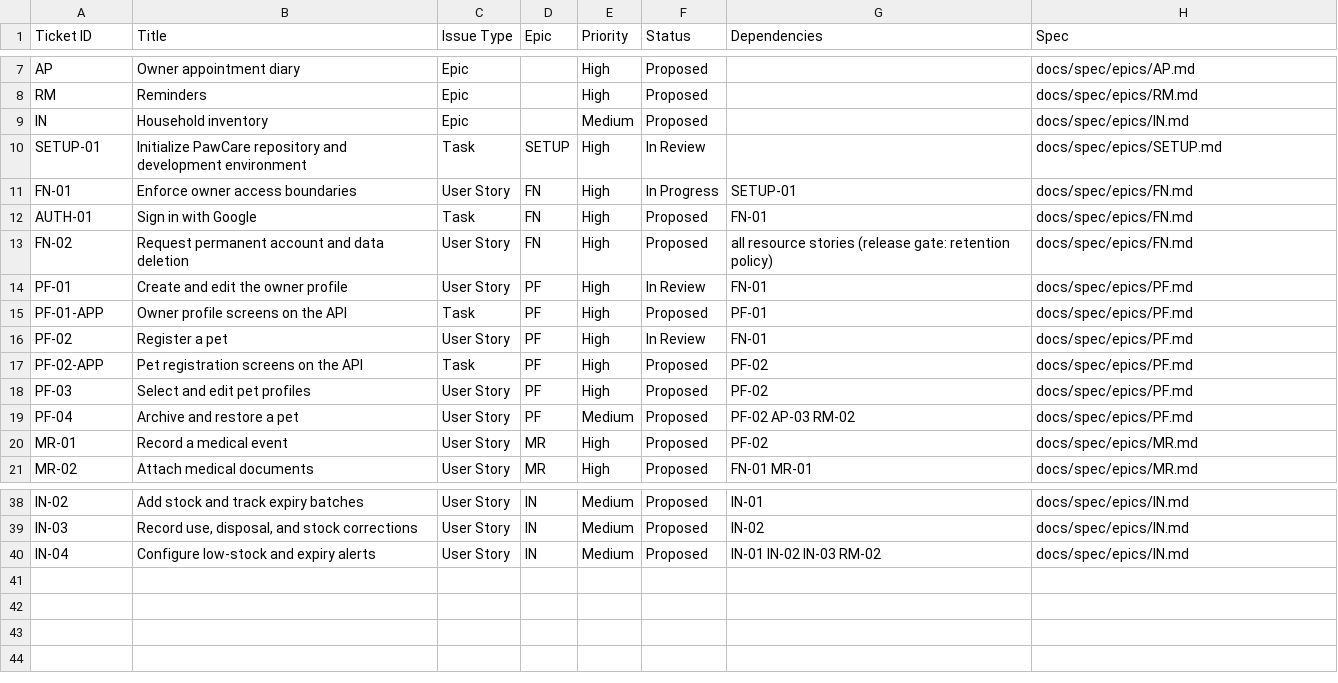
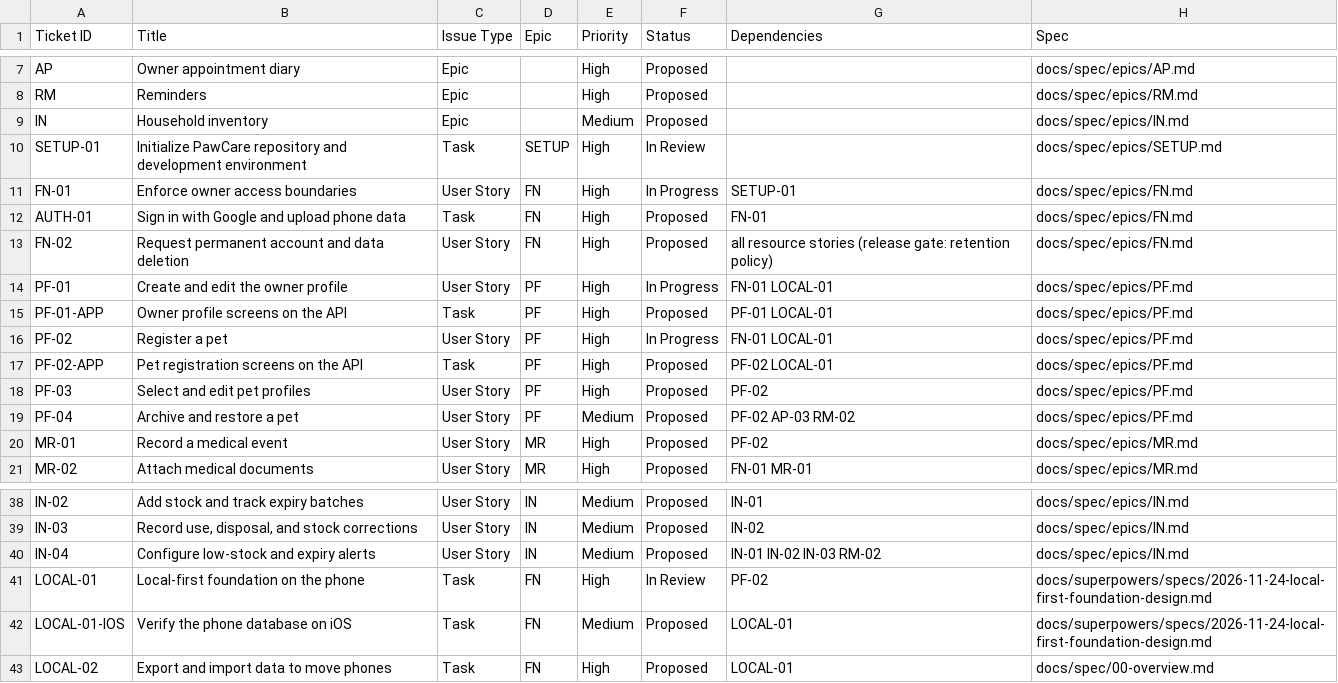
Before and after one commit to bernardlewiscardona/PawCare, a CSV file: docs/backlog.csv, drawn as a sheet; only a part is shown, gaps mark what is left out.

Commit message:
LOCAL-01: Document the local-first foundation

```diff
--- a/docs/backlog.csv
+++ b/docs/backlog.csv
@@ -11,8 +11,8 @@ SETUP-01,Initialize PawCare repository and development environment,Task,SETUP,Hi
 FN-01,Enforce owner access boundaries,User Story,FN,High,In Progress,SETUP-01,docs/spec/epics/FN.md
-AUTH-01,Sign in with Google,Task,FN,High,Proposed,FN-01,docs/spec/epics/FN.md
+AUTH-01,Sign in with Google and upload phone data,Task,FN,High,Proposed,FN-01,docs/spec/epics/FN.md
 FN-02,Request permanent account and data deletion,User Story,FN,High,Proposed,all resource stories (release gate: retention policy),docs/spec/epics/FN.md
-PF-01,Create and edit the owner profile,User Story,PF,High,In Review,FN-01,docs/spec/epics/PF.md
-PF-01-APP,Owner profile screens on the API,Task,PF,High,Proposed,PF-01,docs/spec/epics/PF.md
-PF-02,Register a pet,User Story,PF,High,In Review,FN-01,docs/spec/epics/PF.md
-PF-02-APP,Pet registration screens on the API,Task,PF,High,Proposed,PF-02,docs/spec/epics/PF.md
+PF-01,Create and edit the owner profile,User Story,PF,High,In Progress,FN-01 LOCAL-01,docs/spec/epics/PF.md
+PF-01-APP,Owner profile screens on the API,Task,PF,High,Proposed,PF-01 LOCAL-01,docs/spec/epics/PF.md
+PF-02,Register a pet,User Story,PF,High,In Progress,FN-01 LOCAL-01,docs/spec/epics/PF.md
+PF-02-APP,Pet registration screens on the API,Task,PF,High,Proposed,PF-02 LOCAL-01,docs/spec/epics/PF.md
 PF-03,Select and edit pet profiles,User Story,PF,High,Proposed,PF-02,docs/spec/epics/PF.md
@@ -40 +40,4 @@ IN-03,"Record use, disposal, and stock corrections",User Story,IN,Medium,Propose
 IN-04,Configure low-stock and expiry alerts,User Story,IN,Medium,Proposed,IN-01 IN-02 IN-03 RM-02,docs/spec/epics/IN.md
+LOCAL-01,Local-first foundation on the phone,Task,FN,High,In Review,PF-02,docs/superpowers/specs/2026-11-24-local-first-foundation-design.md
+LOCAL-01-IOS,Verify the phone database on iOS,Task,FN,Medium,Proposed,LOCAL-01,docs/superpowers/specs/2026-11-24-local-first-foundation-design.md
+LOCAL-02,Export and import data to move phones,Task,FN,High,Proposed,LOCAL-01,docs/spec/00-overview.md
```
Also changed, not shown: 9 other files.
